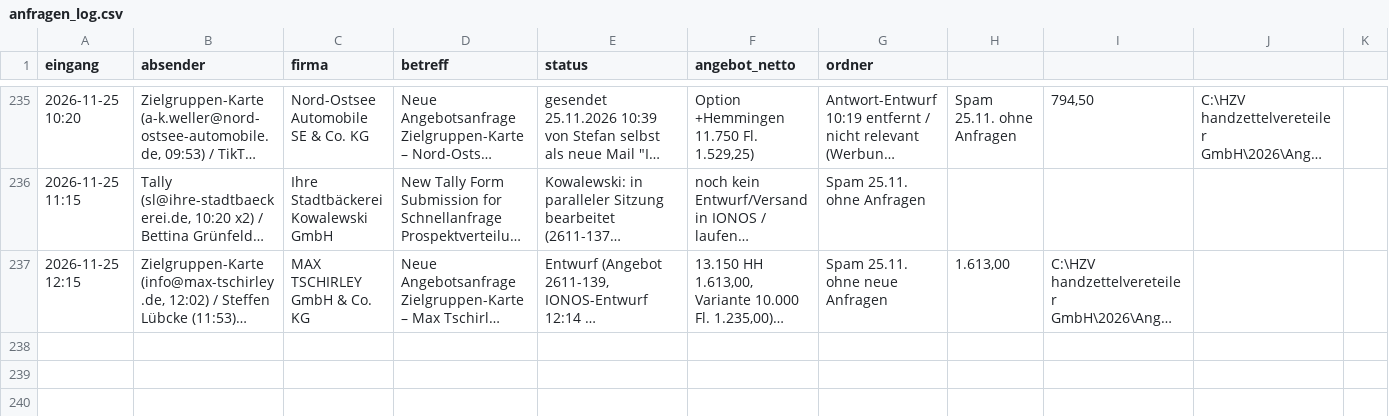
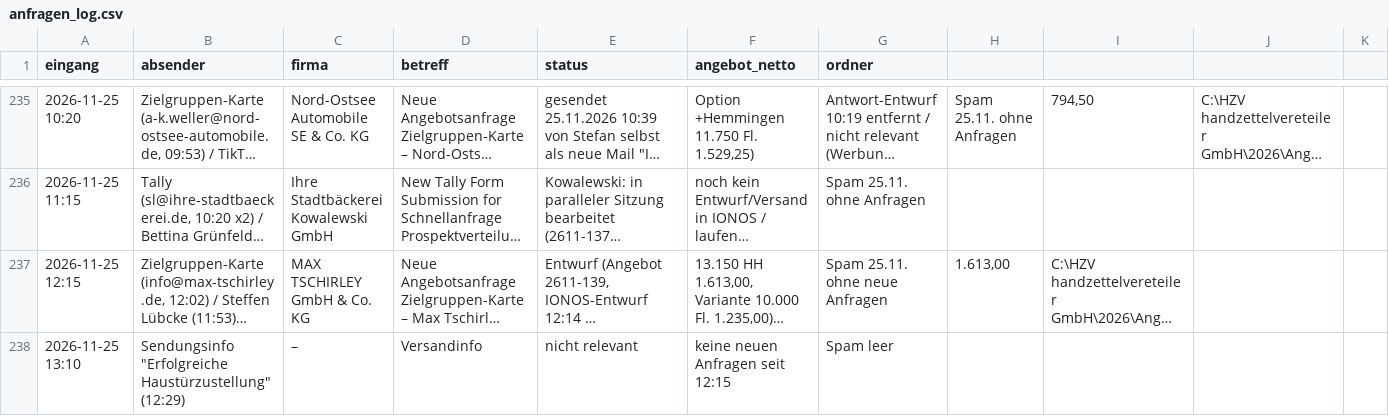
Before and after one commit to handzettelverteiler/hzv-karten, a CSV file: automation/anfragen_log.csv, drawn as a sheet; only a part is shown, gaps mark what is left out; long unchanged cells end in …; rows hold the shown columns only; the diff names each change by its address in the sheet, - before the commit and + after, or states it on an @@ line.

```diff
--- a/automation/anfragen_log.csv
+++ b/automation/anfragen_log.csv
+row 238: 2026-11-25 13:10 | Sendungsinfo "Erfolgreiche Haustürzustellung" (12:29) | – | Versandinfo | nicht relevant | keine neuen Anfragen seit 12:15 | Spam leer
```
